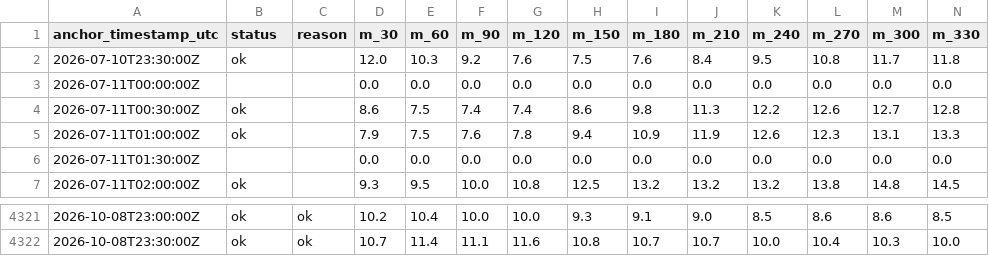
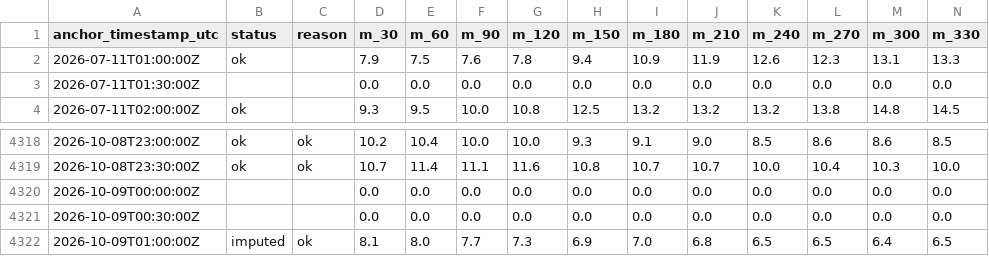
Before and after one commit to njit-research/ap-prediction, a CSV file: site/data/forecast_history.csv, drawn as a sheet; only a part is shown, gaps mark what is left out; removed rows and columns are numbered as before the commit, all else as after; rows hold the shown columns only; the diff names each change by its address in the sheet, - before the commit and + after, or states it on an @@ line.

```diff
--- a/site/data/forecast_history.csv
+++ b/site/data/forecast_history.csv
-row 2: 2026-07-10T23:30:00Z | ok |  | 12.0 | 10.3 | 9.2 | 7.6 | 7.5 | 7.6 | 8.4 | 9.5 | 10.8 | 11.7 | 11.8
-row 3: 2026-07-11T00:00:00Z |  |  | 0.0 | 0.0 | 0.0 | 0.0 | 0.0 | 0.0 | 0.0 | 0.0 | 0.0 | 0.0 | 0.0
-row 4: 2026-07-11T00:30:00Z | ok |  | 8.6 | 7.5 | 7.4 | 7.4 | 8.6 | 9.8 | 11.3 | 12.2 | 12.6 | 12.7 | 12.8
+row 4320: 2026-10-09T00:00:00Z |  |  | 0.0 | 0.0 | 0.0 | 0.0 | 0.0 | 0.0 | 0.0 | 0.0 | 0.0 | 0.0 | 0.0
+row 4321: 2026-10-09T00:30:00Z |  |  | 0.0 | 0.0 | 0.0 | 0.0 | 0.0 | 0.0 | 0.0 | 0.0 | 0.0 | 0.0 | 0.0
+row 4322: 2026-10-09T01:00:00Z | imputed | ok | 8.1 | 8.0 | 7.7 | 7.3 | 6.9 | 7.0 | 6.8 | 6.5 | 6.5 | 6.4 | 6.5
```
Also changed, not shown: 3 other files.
